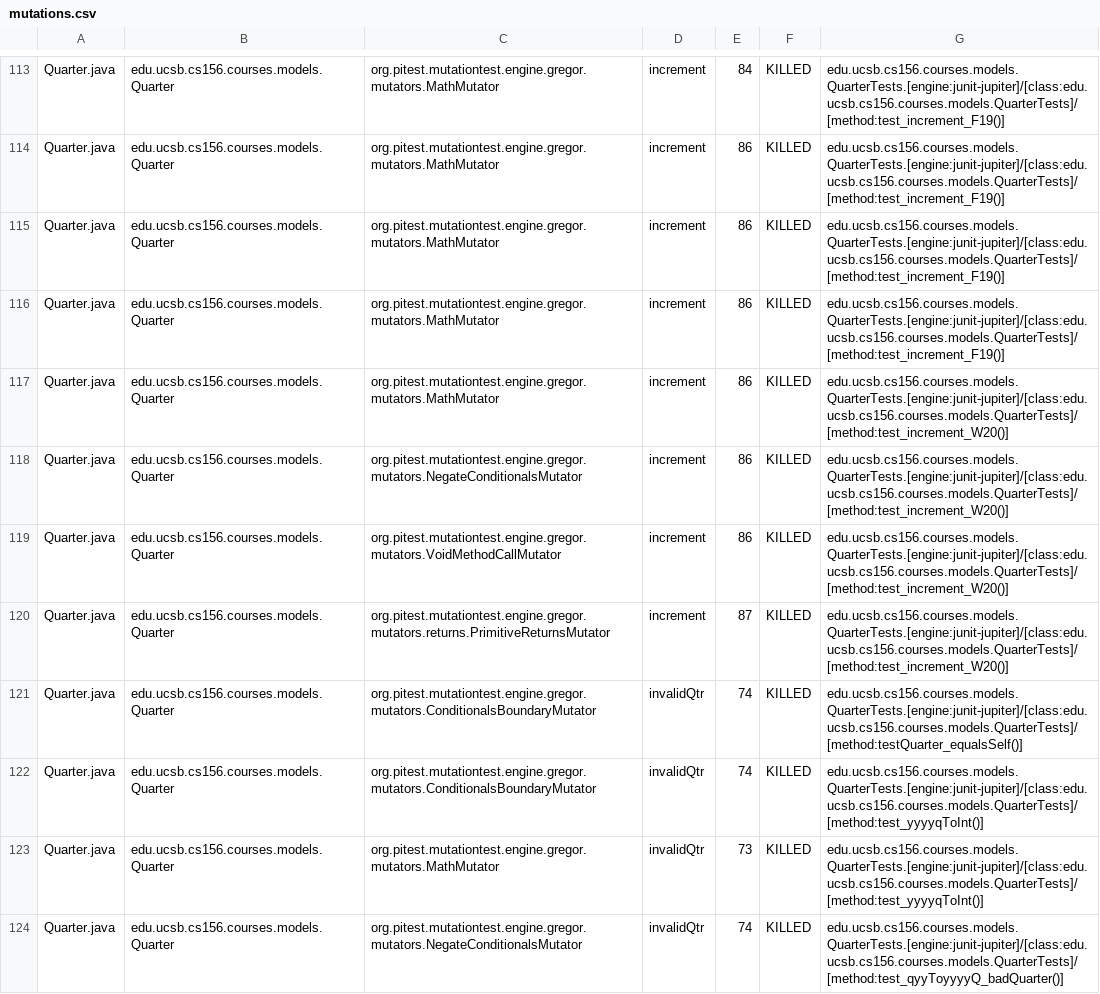
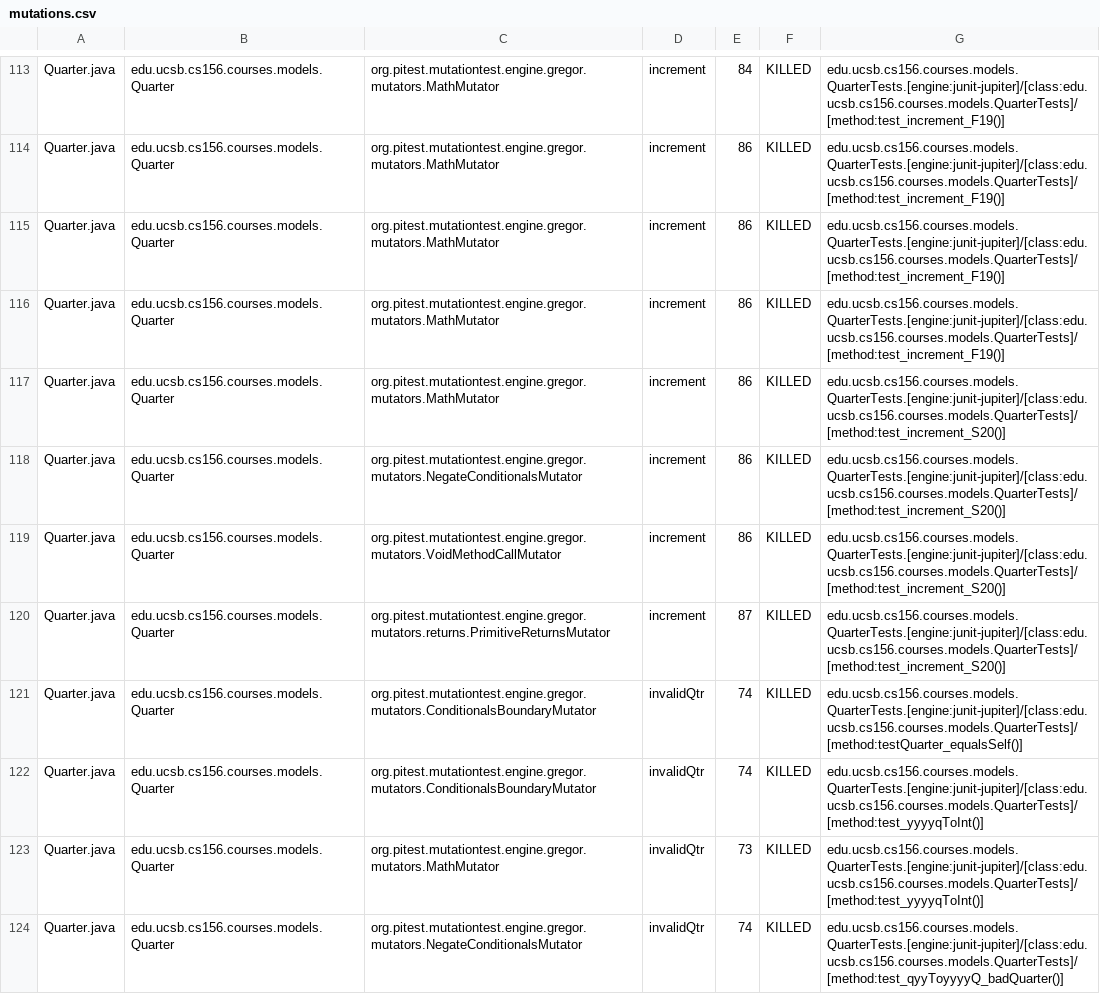
Before and after one commit to ucsb-cs156/proj-courses, a CSV file: prs/289/pitest/mutations.csv, drawn as a sheet; only a part is shown, gaps mark what is left out; the diff covers the shown part only.

Commit message:
Deploying to gh-pages from @ ucsb-cs156/proj-courses@ee236539cd24e69820b5fa1ea4f341b596691bdf 🚀

```diff
--- a/prs/289/pitest/mutations.csv
+++ b/prs/289/pitest/mutations.csv
@@ -116,6 +116,6 @@ Quarter.java,edu.ucsb.cs156.courses.models.Quarter,org.pitest.mutationtest.engin
 Quarter.java,edu.ucsb.cs156.courses.models.Quarter,org.pitest.mutationtest.engine.gregor.mutators.MathMutator,increment,86,KILLED,edu.ucsb.cs156.courses.models.QuarterTests.[engine:junit-jupiter]/[class:edu.ucsb.cs156.courses.models.QuarterTests]/[method:test_increment_F19()]
-Quarter.java,edu.ucsb.cs156.courses.models.Quarter,org.pitest.mutationtest.engine.gregor.mutators.MathMutator,increment,86,KILLED,edu.ucsb.cs156.courses.models.QuarterTests.[engine:junit-jupiter]/[class:edu.ucsb.cs156.courses.models.QuarterTests]/[method:test_increment_W20()]
-Quarter.java,edu.ucsb.cs156.courses.models.Quarter,org.pitest.mutationtest.engine.gregor.mutators.NegateConditionalsMutator,increment,86,KILLED,edu.ucsb.cs156.courses.models.QuarterTests.[engine:junit-jupiter]/[class:edu.ucsb.cs156.courses.models.QuarterTests]/[method:test_increment_W20()]
-Quarter.java,edu.ucsb.cs156.courses.models.Quarter,org.pitest.mutationtest.engine.gregor.mutators.VoidMethodCallMutator,increment,86,KILLED,edu.ucsb.cs156.courses.models.QuarterTests.[engine:junit-jupiter]/[class:edu.ucsb.cs156.courses.models.QuarterTests]/[method:test_increment_W20()]
-Quarter.java,edu.ucsb.cs156.courses.models.Quarter,org.pitest.mutationtest.engine.gregor.mutators.returns.PrimitiveReturnsMutator,increment,87,KILLED,edu.ucsb.cs156.courses.models.QuarterTests.[engine:junit-jupiter]/[class:edu.ucsb.cs156.courses.models.QuarterTests]/[method:test_increment_W20()]
+Quarter.java,edu.ucsb.cs156.courses.models.Quarter,org.pitest.mutationtest.engine.gregor.mutators.MathMutator,increment,86,KILLED,edu.ucsb.cs156.courses.models.QuarterTests.[engine:junit-jupiter]/[class:edu.ucsb.cs156.courses.models.QuarterTests]/[method:test_increment_S20()]
+Quarter.java,edu.ucsb.cs156.courses.models.Quarter,org.pitest.mutationtest.engine.gregor.mutators.NegateConditionalsMutator,increment,86,KILLED,edu.ucsb.cs156.courses.models.QuarterTests.[engine:junit-jupiter]/[class:edu.ucsb.cs156.courses.models.QuarterTests]/[method:test_increment_S20()]
+Quarter.java,edu.ucsb.cs156.courses.models.Quarter,org.pitest.mutationtest.engine.gregor.mutators.VoidMethodCallMutator,increment,86,KILLED,edu.ucsb.cs156.courses.models.QuarterTests.[engine:junit-jupiter]/[class:edu.ucsb.cs156.courses.models.QuarterTests]/[method:test_increment_S20()]
+Quarter.java,edu.ucsb.cs156.courses.models.Quarter,org.pitest.mutationtest.engine.gregor.mutators.returns.PrimitiveReturnsMutator,increment,87,KILLED,edu.ucsb.cs156.courses.models.QuarterTests.[engine:junit-jupiter]/[class:edu.ucsb.cs156.courses.models.QuarterTests]/[method:test_increment_S20()]
 Quarter.java,edu.ucsb.cs156.courses.models.Quarter,org.pitest.mutationtest.engine.gregor.mutators.ConditionalsBoundaryMutator,invalidQtr,74,KILLED,edu.ucsb.cs156.courses.models.QuarterTests.[engine:junit-jupiter]/[class:edu.ucsb.cs156.courses.models.QuarterTests]/[method:testQuarter_equalsSelf()]
```
Also changed, not shown: 1 added row, 1 removed row and 59 edited cells elsewhere in this file, 54 other files.
